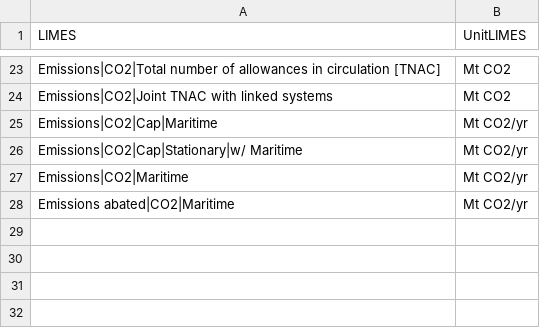
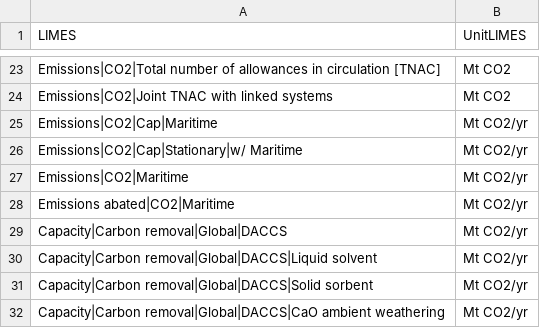
Before and after one commit to pik-piam/limes, a CSV file: inst/extdata/AggregateVariables.csv, drawn as a sheet; only a part is shown, gaps mark what is left out.

Commit message:
add global capacities

```diff
--- a/inst/extdata/AggregateVariables.csv
+++ b/inst/extdata/AggregateVariables.csv
@@ -28 +28,5 @@ Emissions|CO2|Maritime;Mt CO2/yr
 Emissions abated|CO2|Maritime;Mt CO2/yr
+Capacity|Carbon removal|Global|DACCS;Mt CO2/yr
+Capacity|Carbon removal|Global|DACCS|Liquid solvent;Mt CO2/yr
+Capacity|Carbon removal|Global|DACCS|Solid sorbent;Mt CO2/yr
+Capacity|Carbon removal|Global|DACCS|CaO ambient weathering;Mt CO2/yr
```
